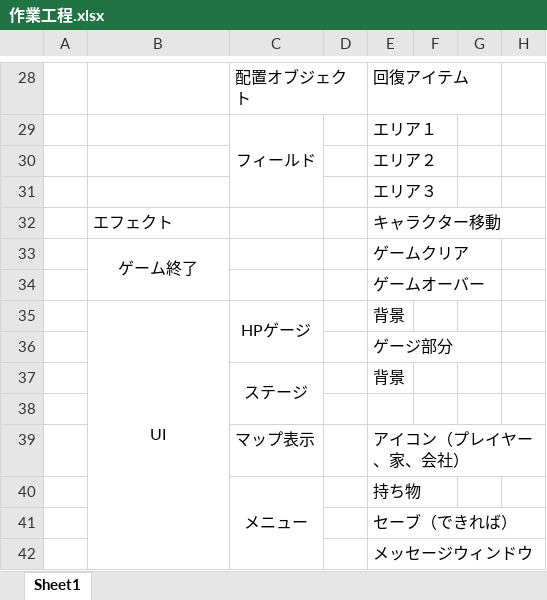
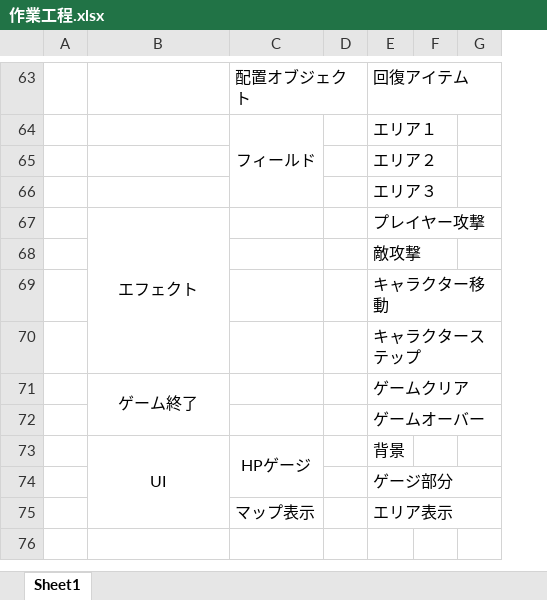
Before and after one commit to MillaRed/kozinseisaku, an Excel workbook: 作業工程.xlsx, sheet Sheet1, drawn as a sheet; only a part is shown, gaps mark what is left out; values as stored, in another font and other column widths than the file's, no borders; removed rows and columns are numbered as before the commit, all else as after; the diff covers the shown part only; the diff names each change by its address in the sheet, - before the commit and + after, or states it on an @@ line.

```diff
--- a/作業工程.xlsx (sheet Sheet1)
+++ b/作業工程.xlsx (sheet Sheet1)
-column F, empty
-B67 alignment: left
+B67 alignment: center
+B67:B70 merged
-E67: キャラクター移動
+E67: プレイヤー攻撃
+row 68:  |  |  |  | 敵攻撃
+row 69:  |  |  |  | キャラクター移動
+row 70:  |  |  |  | キャラクターステップ
-row 37:  |  | ステージ |  | 背景
-row 75: (empty)
+row 75:  |  | マップ表示 |  | エリア表示
-row 39:  |  | マップ表示 |  | アイコン（プレイヤー、家、会社）
-row 40:  |  | メニュー |  | 持ち物
-row 41:  |  |  |  | セーブ（できれば）
-row 42:  |  |  |  | メッセージウィンドウ
```
Also changed, not shown: 37 added rows, 2 removed rows, 9 edited cells, cell formats and merged cells elsewhere in this sheet, 6 other files.
